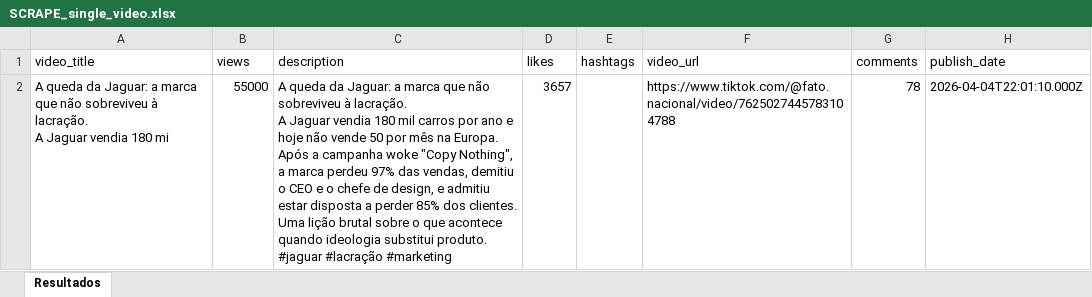
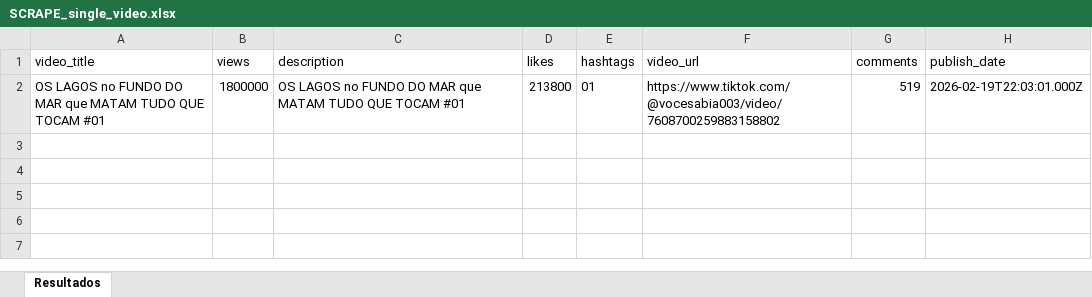
Before and after one commit to brunoces11/TT_SCRAPE, an Excel workbook: XLS/SCRAPE_single_video.xlsx, sheet Resultados, drawn as a sheet; values as stored, in another font and other column widths than the file's, no borders; removed rows and columns are numbered as before the commit, all else as after; ↵ is a line break in a cell; the diff names each change by its address in the sheet, - before the commit and + after, or states it on an @@ line.

```diff
--- a/XLS/SCRAPE_single_video.xlsx (sheet Resultados)
+++ b/XLS/SCRAPE_single_video.xlsx (sheet Resultados)
-row 2: A queda da Jaguar: a marca que não sobreviveu à lacração. ↵ A Jaguar vendia 180 mi | 55000 | A queda da Jaguar: a marca que não sobreviveu à lacração. ↵ A Jaguar vendia 180 mil carros por ano e hoje não vende 50 por mês na Europa. Após a campanha woke "Copy Nothing", a marca perdeu 97% das vendas, demitiu o CEO e o chefe de design, e admitiu estar disposta a perder 85% dos clientes. Uma lição brutal sobre o que acontece quando ideologia substitui produto. ↵ #jaguar #lacração #marketing | 3657 |  | https://www.tiktok.com/@fato.nacional/video/7625027445783104788 | 78 | 2026-04-04T22:01:10.000Z
+row 2: OS LAGOS no FUNDO DO MAR que MATAM TUDO QUE TOCAM #01 | 1800000 | OS LAGOS no FUNDO DO MAR que MATAM TUDO QUE TOCAM #01 | 213800 | 01 | https://www.tiktok.com/@vocesabia003/video/7608700259883158802 | 519 | 2026-02-19T22:03:01.000Z
```
Also changed, not shown: 1 other file.
